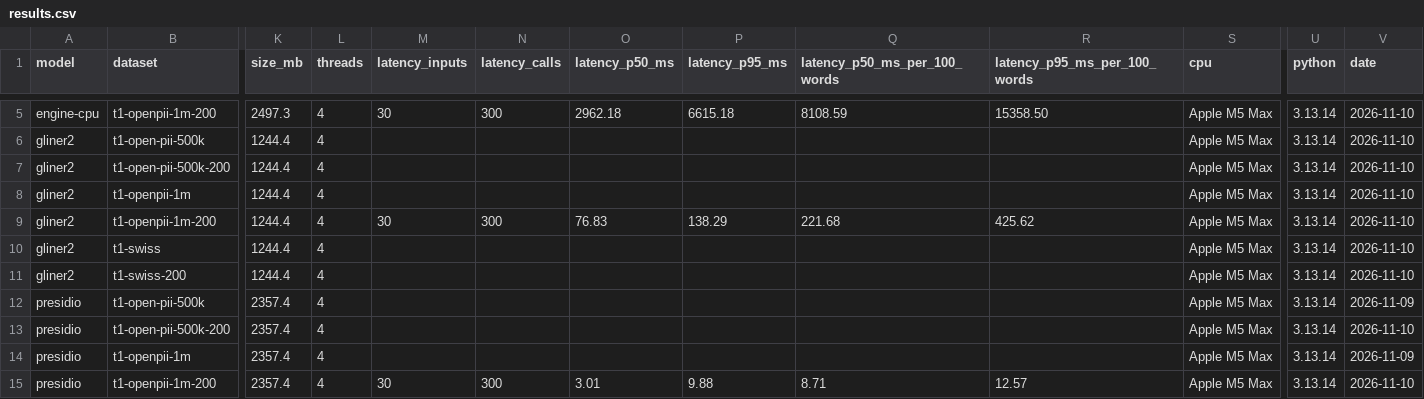
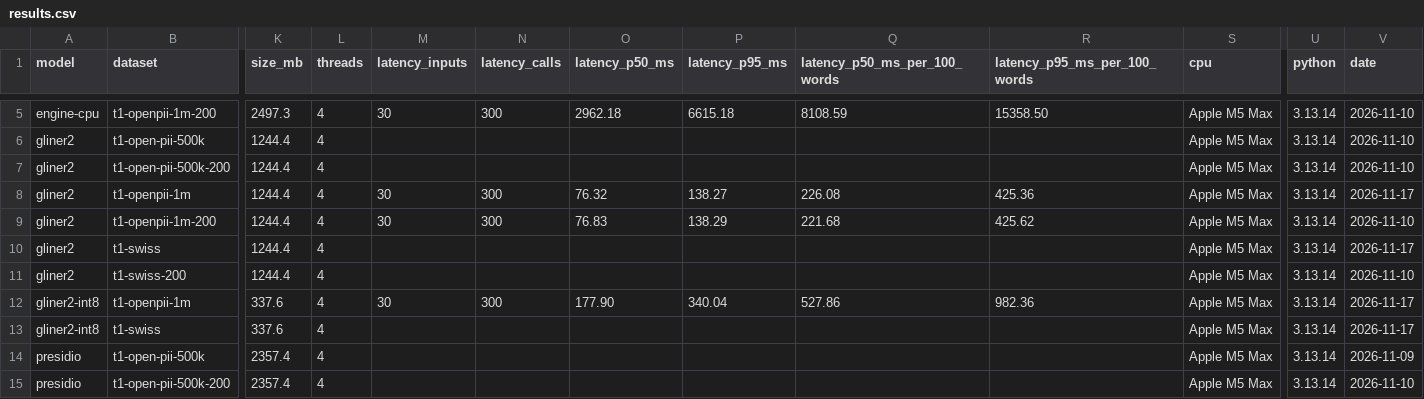
Before and after one commit to NoeBerdoz/tsm-machledata-anonymizer, a CSV file: results/results.csv, drawn as a sheet; only a part is shown, gaps mark what is left out; the shorter side is filled out with more unchanged rows; rows hold the shown columns only; the diff names each change by its address in the sheet, - before the commit and + after, or states it on an @@ line.

Commit message:
docs(model): int8 results on T1, the ablation and the PTQ/QAT rule

```diff
--- a/results/results.csv
+++ b/results/results.csv
-M8 (latency_inputs): (empty)
+M8 (latency_inputs): 30
-N8 (latency_calls): (empty)
+N8 (latency_calls): 300
-O8 (latency_p50_ms): (empty)
+O8 (latency_p50_ms): 76.32
-P8 (latency_p95_ms): (empty)
+P8 (latency_p95_ms): 138.27
-Q8 (latency_p50_ms_per_100_words): (empty)
+Q8 (latency_p50_ms_per_100_words): 226.08
-R8 (latency_p95_ms_per_100_words): (empty)
+R8 (latency_p95_ms_per_100_words): 425.36
-V8 (date): 2026-11-10
+V8 (date): 2026-11-17
-V10 (date): 2026-11-10
+V10 (date): 2026-11-17
+row 12: gliner2-int8 | t1-openpii-1m | 337.6 | 4 | 30 | 300 | 177.90 | 340.04 | 527.86 | 982.36 | Apple M5 Max | 3.13.14 | 2026-11-17
+row 13: gliner2-int8 | t1-swiss | 337.6 | 4 |  |  |  |  |  |  | Apple M5 Max | 3.13.14 | 2026-11-17
```
Also changed, not shown: 7 other files.
